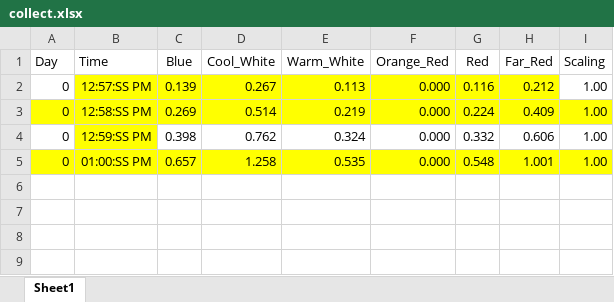
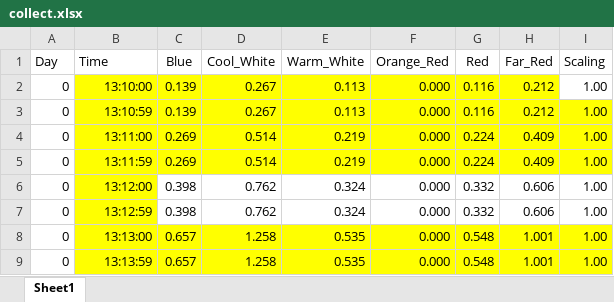
Before and after one commit to steventango/plant-rl, an Excel workbook: experiments/online/E5/P0/collect.xlsx, sheet Sheet1, drawn as a sheet; values as stored, in another font and other column widths than the file's, no borders; addresses are those after the commit; the diff names each change by its address in the sheet, - before the commit and + after, or states it on an @@ line.

Commit message:
Collect new observations

```diff
--- a/experiments/online/E5/P0/collect.xlsx (sheet Sheet1)
+++ b/experiments/online/E5/P0/collect.xlsx (sheet Sheet1)
+row 2: 0 | 13:10:00 | 0.139 | 0.267 | 0.113 | 0.000 | 0.116 | 0.212 | 1.00
-B3 (Time): 12:57:SS PM
+B3 (Time): 13:10:59
-I3 fill: none
+I3 fill: #FFFF00
+row 4: 0 | 13:11:00 | 0.269 | 0.514 | 0.219 | 0.000 | 0.224 | 0.409 | 1.00
-A5 fill: #FFFF00
+A5 fill: none
-B5 (Time): 12:58:SS PM
+B5 (Time): 13:11:59
+row 6: 0 | 13:12:00 | 0.398 | 0.762 | 0.324 | 0.000 | 0.332 | 0.606 | 1.00
-B7 (Time): 12:59:SS PM
+B7 (Time): 13:12:59
-A8 fill: #FFFF00
+A8 fill: none
-B8 (Time): 01:00:SS PM
+B8 (Time): 13:13:00
+row 9: 0 | 13:13:59 | 0.657 | 1.258 | 0.535 | 0.000 | 0.548 | 1.001 | 1.00
```
Also changed, not shown: formulas that keep their value, 12 other files.
